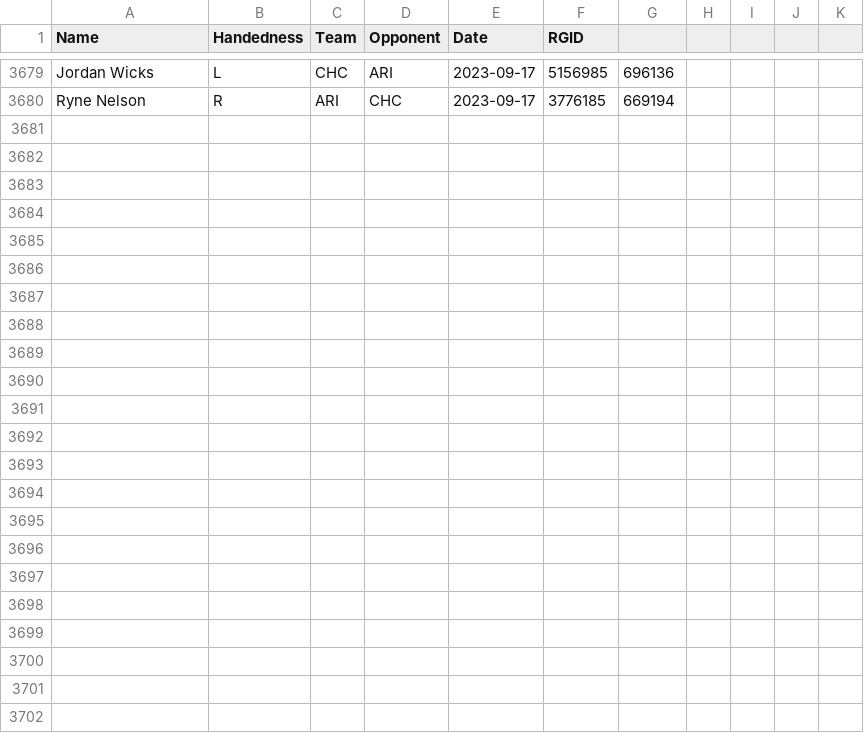
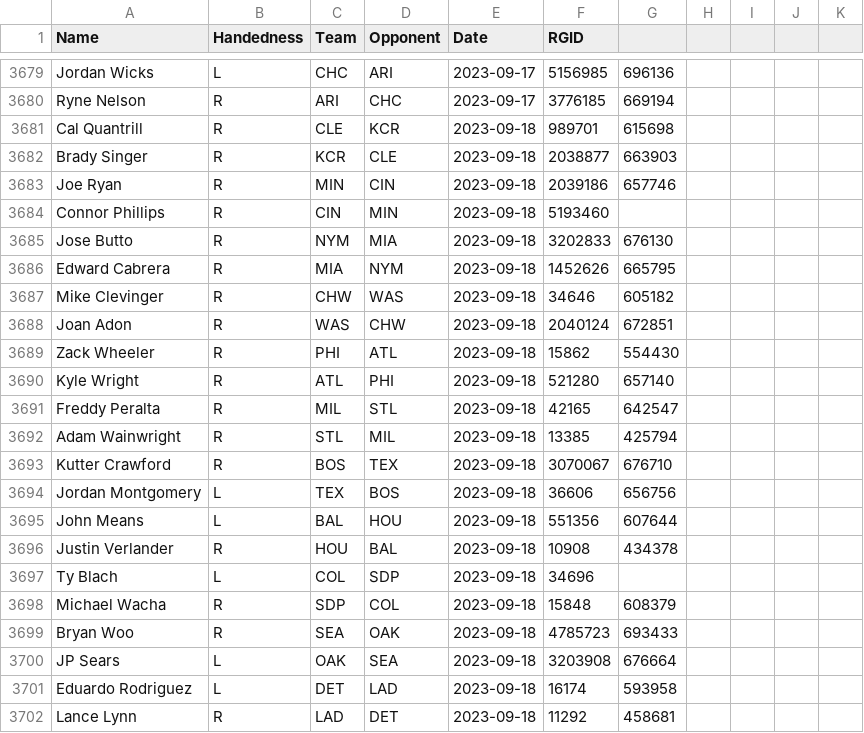
Before and after one commit to amaizehayes/sp-k-prediction-app, a CSV file: output/probable_starter_history.csv, drawn as a sheet; only a part is shown, gaps mark what is left out; the diff names each change by its address in the sheet, - before the commit and + after, or states it on an @@ line.

```diff
--- a/output/probable_starter_history.csv
+++ b/output/probable_starter_history.csv
+row 3681: Cal Quantrill | R | CLE | KCR | 2023-09-18 | 989701 | 615698
+row 3682: Brady Singer | R | KCR | CLE | 2023-09-18 | 2038877 | 663903
+row 3683: Joe Ryan | R | MIN | CIN | 2023-09-18 | 2039186 | 657746
+row 3684: Connor Phillips | R | CIN | MIN | 2023-09-18 | 5193460
+row 3685: Jose Butto | R | NYM | MIA | 2023-09-18 | 3202833 | 676130
+row 3686: Edward Cabrera | R | MIA | NYM | 2023-09-18 | 1452626 | 665795
+row 3687: Mike Clevinger | R | CHW | WAS | 2023-09-18 | 34646 | 605182
+row 3688: Joan Adon | R | WAS | CHW | 2023-09-18 | 2040124 | 672851
+row 3689: Zack Wheeler | R | PHI | ATL | 2023-09-18 | 15862 | 554430
+row 3690: Kyle Wright | R | ATL | PHI | 2023-09-18 | 521280 | 657140
+row 3691: Freddy Peralta | R | MIL | STL | 2023-09-18 | 42165 | 642547
+row 3692: Adam Wainwright | R | STL | MIL | 2023-09-18 | 13385 | 425794
+row 3693: Kutter Crawford | R | BOS | TEX | 2023-09-18 | 3070067 | 676710
+row 3694: Jordan Montgomery | L | TEX | BOS | 2023-09-18 | 36606 | 656756
+row 3695: John Means | L | BAL | HOU | 2023-09-18 | 551356 | 607644
+row 3696: Justin Verlander | R | HOU | BAL | 2023-09-18 | 10908 | 434378
+row 3697: Ty Blach | L | COL | SDP | 2023-09-18 | 34696
+row 3698: Michael Wacha | R | SDP | COL | 2023-09-18 | 15848 | 608379
+row 3699: Bryan Woo | R | SEA | OAK | 2023-09-18 | 4785723 | 693433
+row 3700: JP Sears | L | OAK | SEA | 2023-09-18 | 3203908 | 676664
+row 3701: Eduardo Rodriguez | L | DET | LAD | 2023-09-18 | 16174 | 593958
+row 3702: Lance Lynn | R | LAD | DET | 2023-09-18 | 11292 | 458681
```
Also changed, not shown: output/probable_starter_today.csv, output/sp_prop_odds_history.csv, 9 other files.
